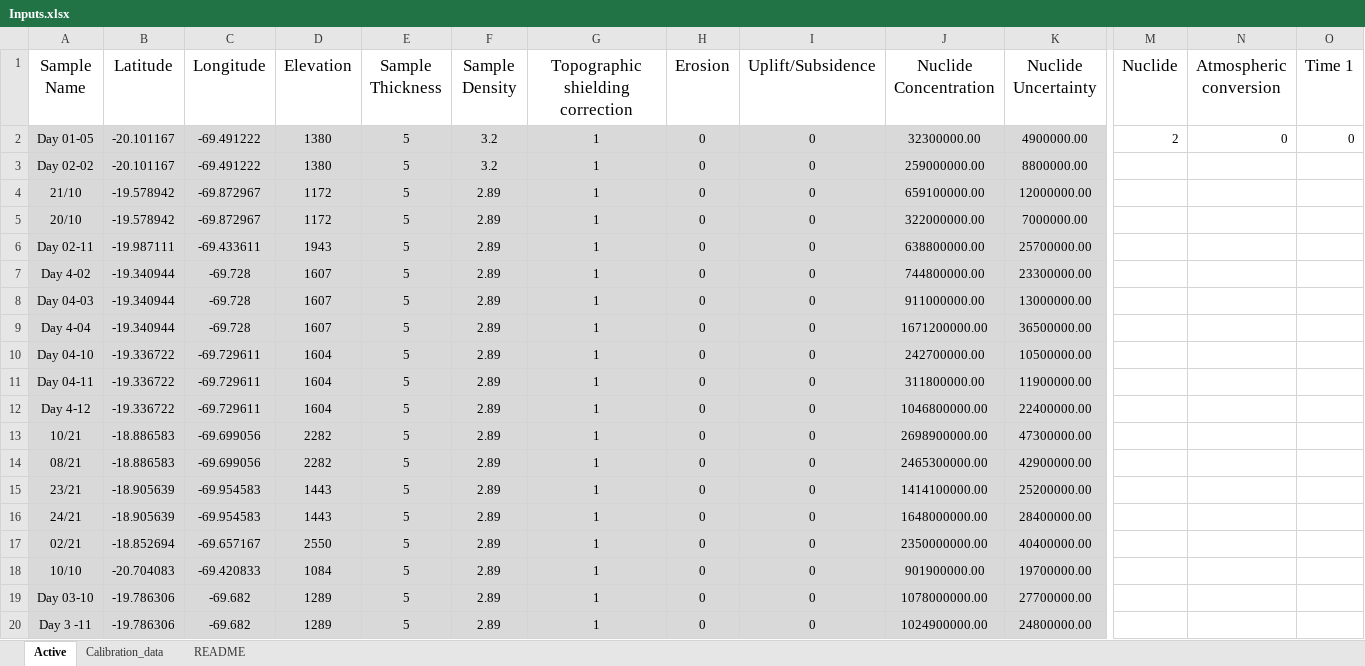
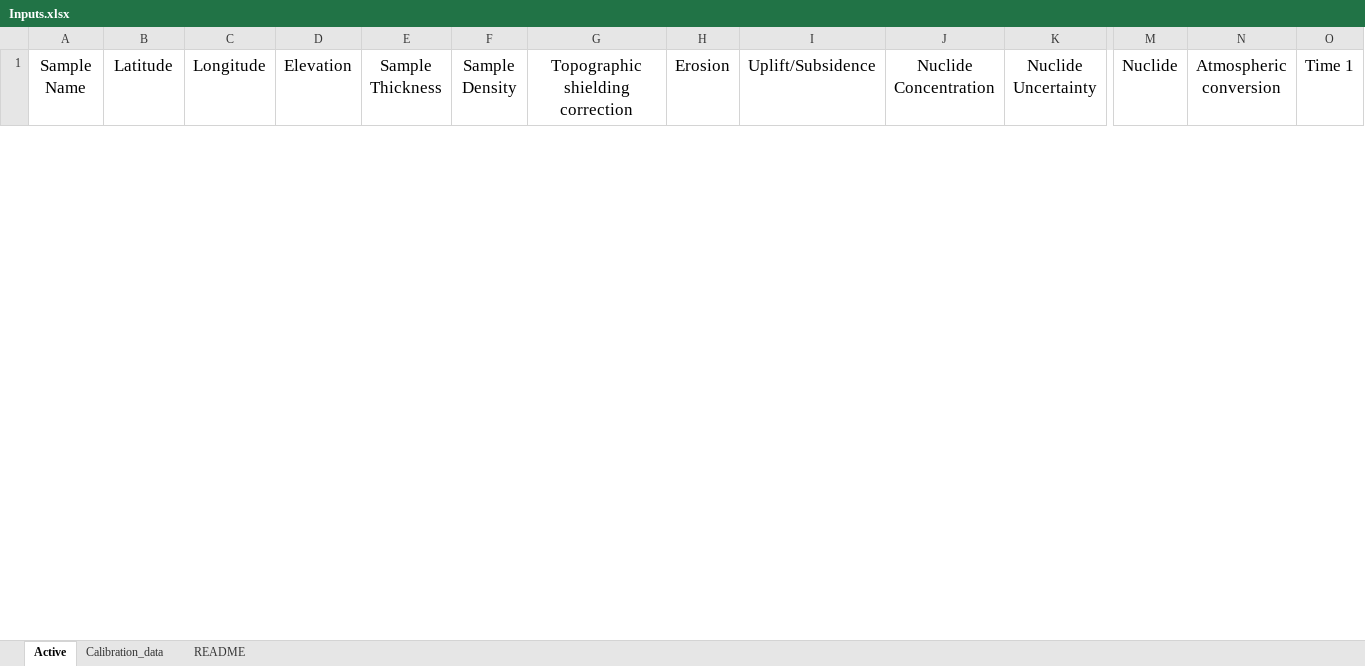
Before and after one commit to mmijjum/Production_Rates_Calculator, an Excel workbook: src/Data/Inputs.xlsx, sheet Active, drawn as a sheet; only a part is shown, gaps mark what is left out; values as stored, in another font and other column widths than the file's, no borders; removed rows and columns are numbered as before the commit, all else as after; rows hold the shown columns only; the diff covers the shown part only; the diff names each change by its address in the sheet, - before the commit and + after, or states it on an @@ line.

```diff
--- a/src/Data/Inputs.xlsx (sheet Active)
+++ b/src/Data/Inputs.xlsx (sheet Active)
-row 2: Day 01-05 | -20.101167 | -69.491222 | 1380 | 5 | 3.2 | 1 | 0 | 0 | 32300000.00 | 4900000.00 | 2 | 0 | 0
-row 3: Day 02-02 | -20.101167 | -69.491222 | 1380 | 5 | 3.2 | 1 | 0 | 0 | 259000000.00 | 8800000.00
-row 4: 21/10 | -19.578942 | -69.872967 | 1172 | 5 | 2.89 | 1 | 0 | 0 | 659100000.00 | 12000000.00
-row 5: 20/10 | -19.578942 | -69.872967 | 1172 | 5 | 2.89 | 1 | 0 | 0 | 322000000.00 | 7000000.00
-row 6: Day 02-11 | -19.987111 | -69.433611 | 1943 | 5 | 2.89 | 1 | 0 | 0 | 638800000.00 | 25700000.00
-row 7: Day 4-02 | -19.340944 | -69.728 | 1607 | 5 | 2.89 | 1 | 0 | 0 | 744800000.00 | 23300000.00
-row 8: Day 04-03 | -19.340944 | -69.728 | 1607 | 5 | 2.89 | 1 | 0 | 0 | 911000000.00 | 13000000.00
-row 9: Day 4-04 | -19.340944 | -69.728 | 1607 | 5 | 2.89 | 1 | 0 | 0 | 1671200000.00 | 36500000.00
-row 10: Day 04-10 | -19.336722 | -69.729611 | 1604 | 5 | 2.89 | 1 | 0 | 0 | 242700000.00 | 10500000.00
-row 11: Day 04-11 | -19.336722 | -69.729611 | 1604 | 5 | 2.89 | 1 | 0 | 0 | 311800000.00 | 11900000.00
-row 12: Day 4-12 | -19.336722 | -69.729611 | 1604 | 5 | 2.89 | 1 | 0 | 0 | 1046800000.00 | 22400000.00
-row 13: 10/21 | -18.886583 | -69.699056 | 2282 | 5 | 2.89 | 1 | 0 | 0 | 2698900000.00 | 47300000.00
-row 14: 08/21 | -18.886583 | -69.699056 | 2282 | 5 | 2.89 | 1 | 0 | 0 | 2465300000.00 | 42900000.00
-row 15: 23/21 | -18.905639 | -69.954583 | 1443 | 5 | 2.89 | 1 | 0 | 0 | 1414100000.00 | 25200000.00
-row 16: 24/21 | -18.905639 | -69.954583 | 1443 | 5 | 2.89 | 1 | 0 | 0 | 1648000000.00 | 28400000.00
-row 17: 02/21 | -18.852694 | -69.657167 | 2550 | 5 | 2.89 | 1 | 0 | 0 | 2350000000.00 | 40400000.00
-row 18: 10/10 | -20.704083 | -69.420833 | 1084 | 5 | 2.89 | 1 | 0 | 0 | 901900000.00 | 19700000.00
-row 19: Day 03-10 | -19.786306 | -69.682 | 1289 | 5 | 2.89 | 1 | 0 | 0 | 1078000000.00 | 27700000.00
-row 20: Day 3 -11 | -19.786306 | -69.682 | 1289 | 5 | 2.89 | 1 | 0 | 0 | 1024900000.00 | 24800000.00
```
Also changed, not shown: 16 added rows and 9 removed rows elsewhere in this sheet, src/Data/Inputs_archive.xlsx, 10 other files.
